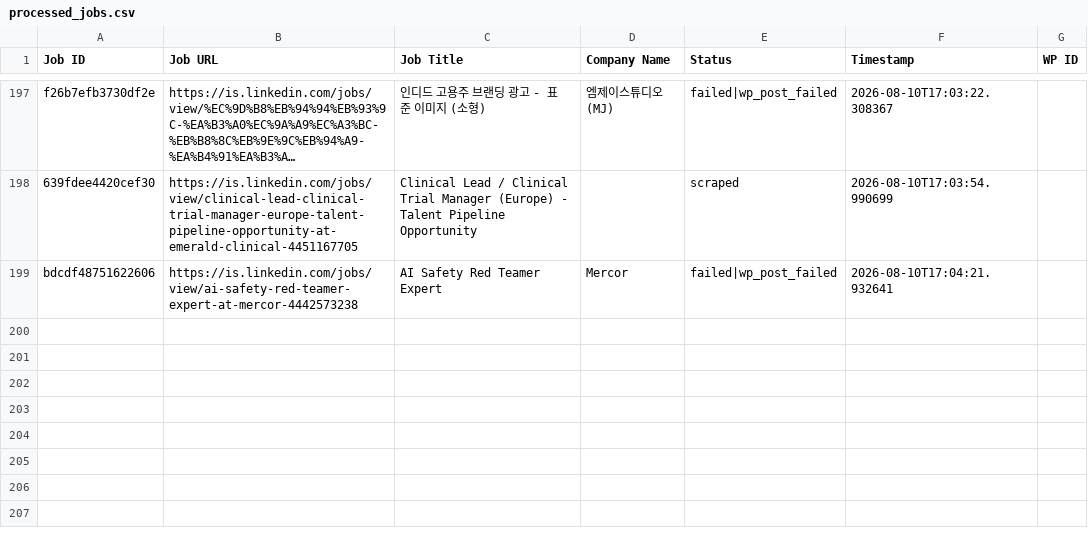
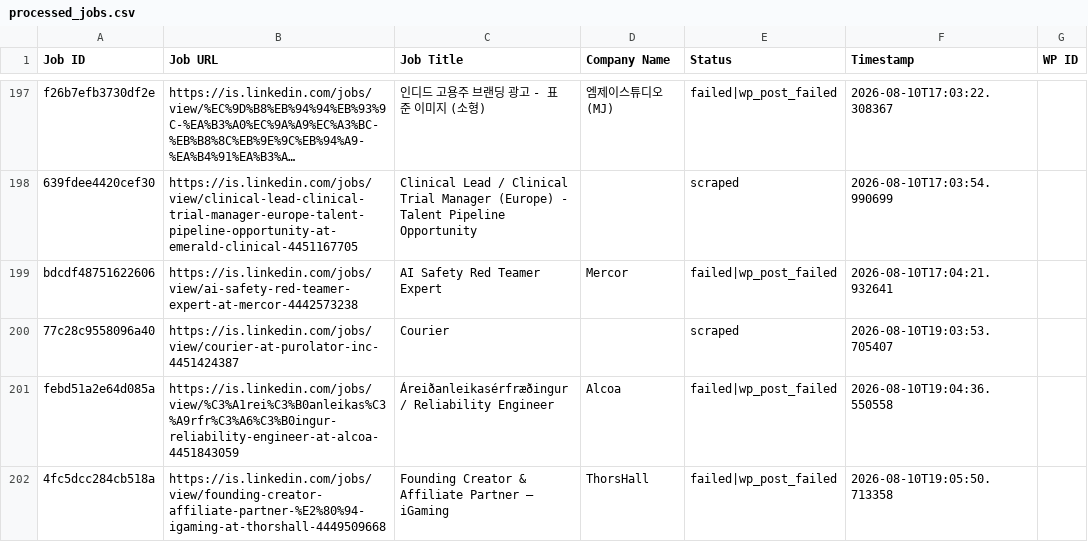
Before and after one commit to innovationinc2000/is, a CSV file: processed_jobs.csv, drawn as a sheet; only a part is shown, gaps mark what is left out; long unchanged cells end in …; the diff names each change by its address in the sheet, - before the commit and + after, or states it on an @@ line.

```diff
--- a/processed_jobs.csv
+++ b/processed_jobs.csv
+row 200: 77c28c9558096a40 | https://is.linkedin.com/jobs/view/courier-at-purolator-inc-4451424387 | Courier |  | scraped | 2026-08-10T19:03:53.705407
+row 201: febd51a2e64d085a | https://is.linkedin.com/jobs/view/%C3%A1rei%C3%B0anleikas%C3%A9rfr%C3%A6%C3%B0ingur-reliability-engineer-at-alcoa-4451843059 | Áreiðanleikasérfræðingur / Reliability Engineer | Alcoa | failed|wp_post_failed | 2026-08-10T19:04:36.550558
+row 202: 4fc5dcc284cb518a | https://is.linkedin.com/jobs/view/founding-creator-affiliate-partner-%E2%80%94-igaming-at-thorshall-4449509668 | Founding Creator & Affiliate Partner — iGaming | ThorsHall | failed|wp_post_failed | 2026-08-10T19:05:50.713358
```
